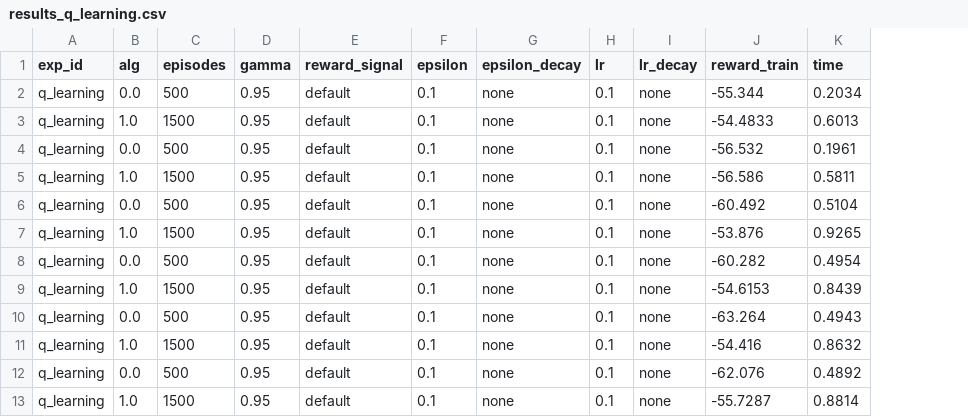
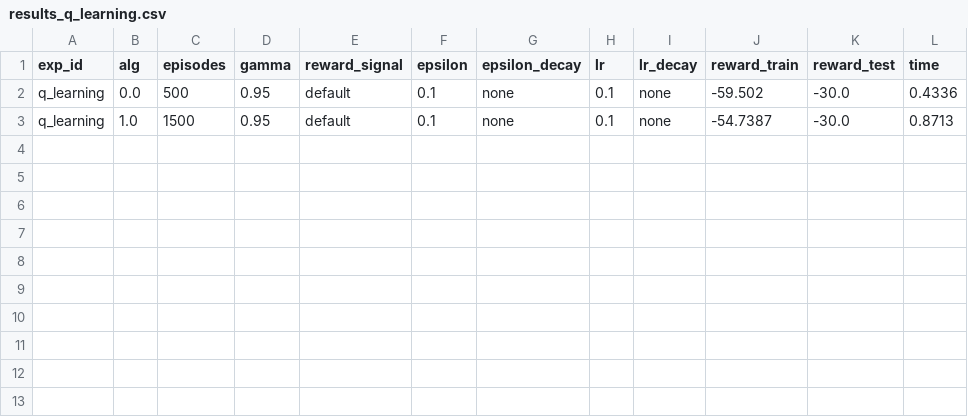
Before and after one commit to llumfp/sid_cliffwalking-rl, a CSV file: output/results_q_learning.csv, drawn as a sheet; removed rows and columns are numbered as before the commit, all else as after; the diff names each change by its address in the sheet, - before the commit and + after, or states it on an @@ line.

```diff
--- a/output/results_q_learning.csv
+++ b/output/results_q_learning.csv
+column K (reward_test), rows 2-3: -30.0 | -30.0
-J2 (reward_train): -55.344
+J2 (reward_train): -59.502
-L2 (time): 0.2034
+L2 (time): 0.4336
-J3 (reward_train): -54.4833
+J3 (reward_train): -54.7387
-L3 (time): 0.6013
+L3 (time): 0.8713
-row 4: q_learning | 0.0 | 500 | 0.95 | default | 0.1 | none | 0.1 | none | -56.532 | 0.1961
-row 5: q_learning | 1.0 | 1500 | 0.95 | default | 0.1 | none | 0.1 | none | -56.586 | 0.5811
-row 6: q_learning | 0.0 | 500 | 0.95 | default | 0.1 | none | 0.1 | none | -60.492 | 0.5104
-row 7: q_learning | 1.0 | 1500 | 0.95 | default | 0.1 | none | 0.1 | none | -53.876 | 0.9265
-row 8: q_learning | 0.0 | 500 | 0.95 | default | 0.1 | none | 0.1 | none | -60.282 | 0.4954
-row 9: q_learning | 1.0 | 1500 | 0.95 | default | 0.1 | none | 0.1 | none | -54.6153 | 0.8439
-row 10: q_learning | 0.0 | 500 | 0.95 | default | 0.1 | none | 0.1 | none | -63.264 | 0.4943
-row 11: q_learning | 1.0 | 1500 | 0.95 | default | 0.1 | none | 0.1 | none | -54.416 | 0.8632
-row 12: q_learning | 0.0 | 500 | 0.95 | default | 0.1 | none | 0.1 | none | -62.076 | 0.4892
-row 13: q_learning | 1.0 | 1500 | 0.95 | default | 0.1 | none | 0.1 | none | -55.7287 | 0.8814
```
Also changed, not shown: 5 other files.
